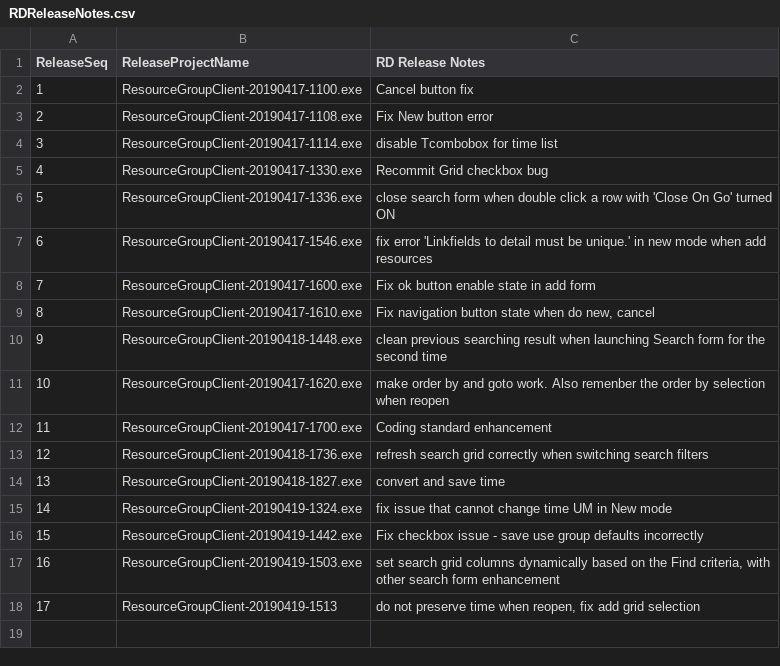
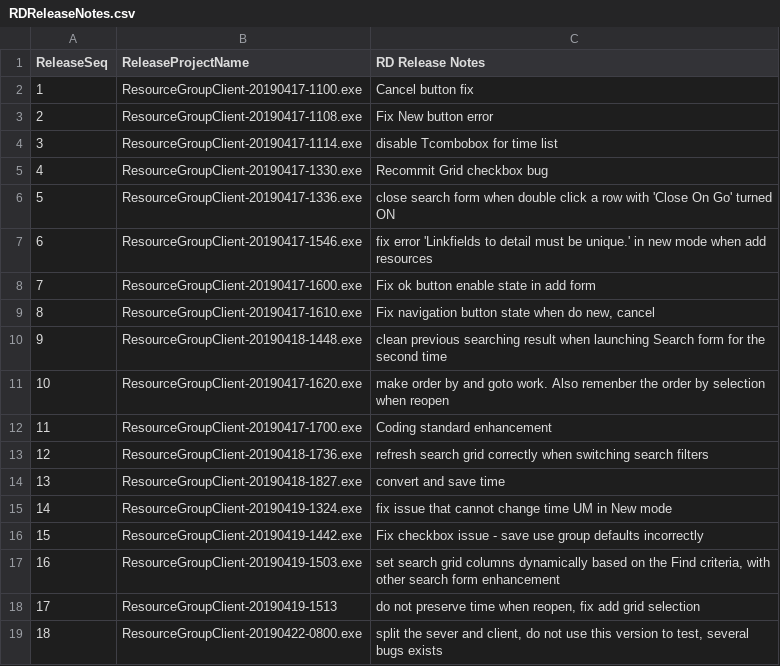
Before and after one commit to 929lwang1/SCPDemo201904, a CSV file: QARelease/RDReleaseNotes.csv, drawn as a sheet; the diff names each change by its address in the sheet, - before the commit and + after, or states it on an @@ line.

Commit message:
Sever and Client

```diff
--- a/QARelease/RDReleaseNotes.csv
+++ b/QARelease/RDReleaseNotes.csv
+row 19: 18 | ResourceGroupClient-20190422-0800.exe | split the sever and client, do not use this version to test, several bugs exists
```
Also changed, not shown: 24 other files.
